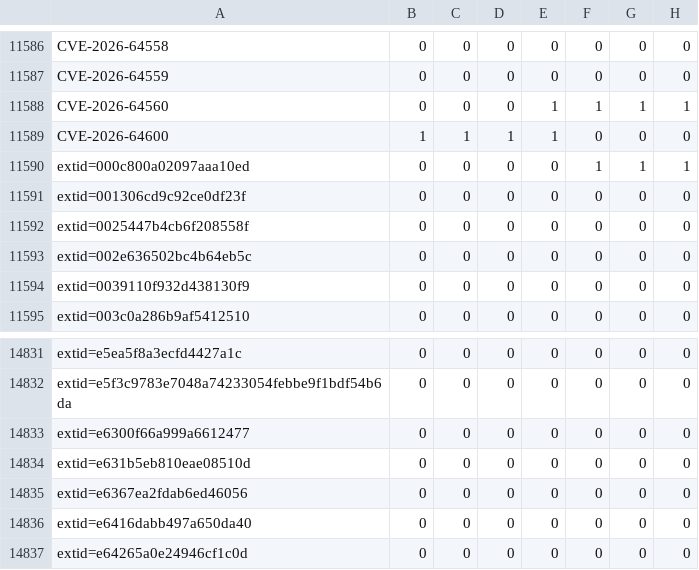
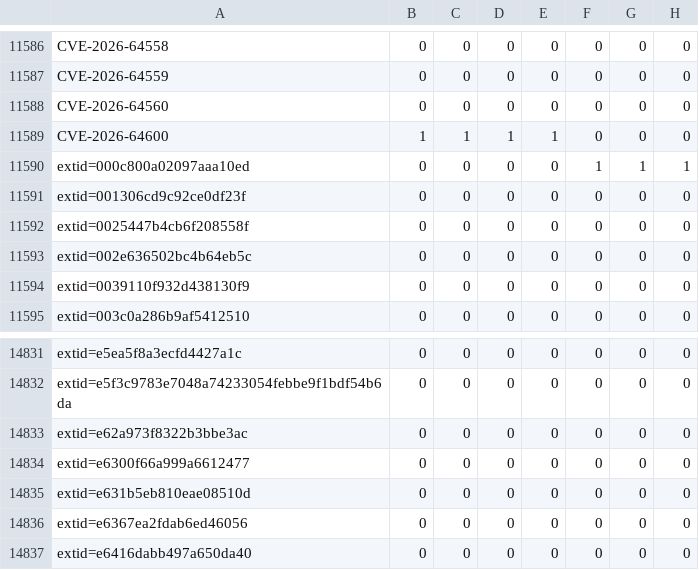
Before and after one commit to sirdarckcat/linux-queries, a CSV file: backports.csv, drawn as a sheet; only a part is shown, gaps mark what is left out; the shorter side is filled out with more unchanged rows.

```diff
--- a/backports.csv
+++ b/backports.csv
@@ -11587,3 +11587,3 @@ CVE-2026-64558,0,0,0,0,0,0,0
 CVE-2026-64559,0,0,0,0,0,0,0
-CVE-2026-64560,0,0,0,1,1,1,1
+CVE-2026-64560,0,0,0,0,0,0,0
 CVE-2026-64600,1,1,1,1,0,0,0
@@ -14832,2 +14832,3 @@ extid=e5ea5f8a3ecfd4427a1c,0,0,0,0,0,0,0
 extid=e5f3c9783e7048a74233054febbe9f1bdf54b6da,0,0,0,0,0,0,0
+extid=e62a973f8322b3bbe3ac,0,0,0,0,0,0,0
 extid=e6300f66a999a6612477,0,0,0,0,0,0,0
```
